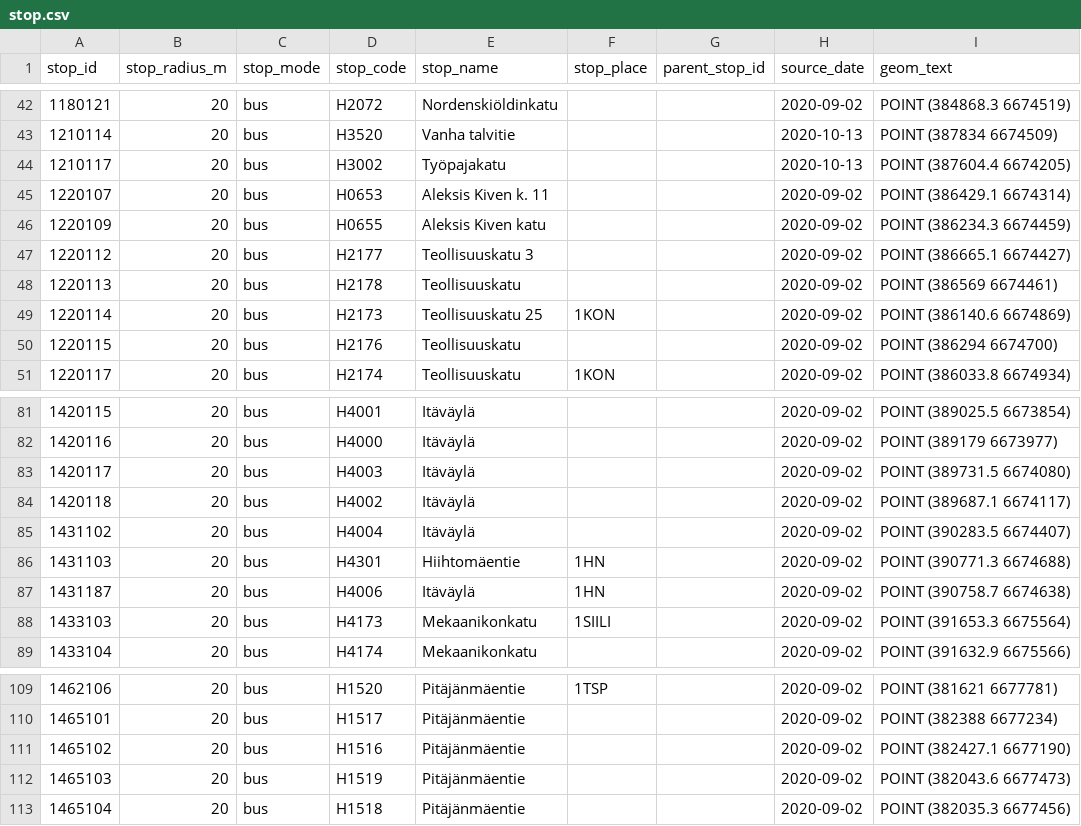
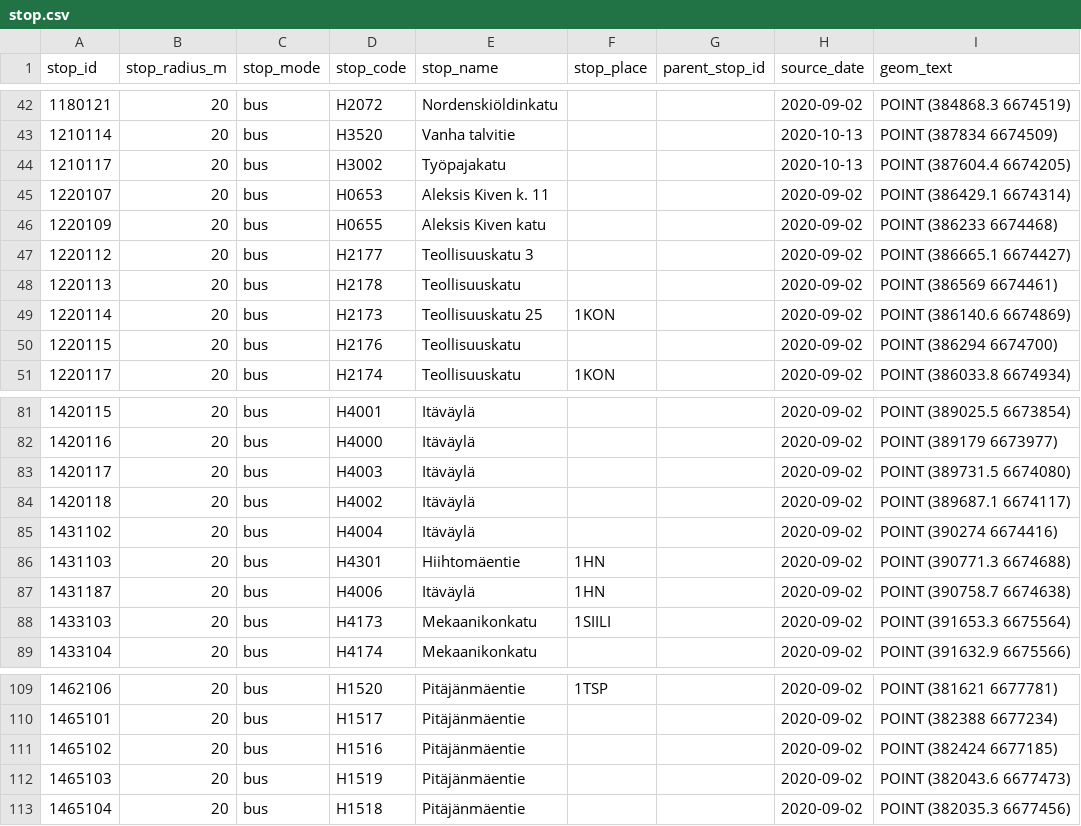
Before and after one commit to datarttu/sujuikoDB, a CSV file: example_data/stop.csv, drawn as a sheet; only a part is shown, gaps mark what is left out; the diff covers the shown part only.

```diff
--- a/example_data/stop.csv
+++ b/example_data/stop.csv
@@ -45,3 +45,3 @@ stop_id,stop_radius_m,stop_mode,stop_code,stop_name,stop_place,parent_stop_id,so
 1220107,20,bus,H0653,Aleksis Kiven k. 11,,,2020-09-02,POINT (386429.1 6674314)
-1220109,20,bus,H0655,Aleksis Kiven katu,,,2020-09-02,POINT (386234.3 6674459)
+1220109,20,bus,H0655,Aleksis Kiven katu,,,2020-09-02,POINT (386233 6674468)
 1220112,20,bus,H2177,Teollisuuskatu 3,,,2020-09-02,POINT (386665.1 6674427)
@@ -84,3 +84,3 @@ stop_id,stop_radius_m,stop_mode,stop_code,stop_name,stop_place,parent_stop_id,so
 1420118,20,bus,H4002,Itäväylä,,,2020-09-02,POINT (389687.1 6674117)
-1431102,20,bus,H4004,Itäväylä,,,2020-09-02,POINT (390283.5 6674407)
+1431102,20,bus,H4004,Itäväylä,,,2020-09-02,POINT (390274 6674416)
 1431103,20,bus,H4301,Hiihtomäentie,1HN,,2020-09-02,POINT (390771.3 6674688)
@@ -110,3 +110,3 @@ stop_id,stop_radius_m,stop_mode,stop_code,stop_name,stop_place,parent_stop_id,so
 1465101,20,bus,H1517,Pitäjänmäentie,,,2020-09-02,POINT (382388 6677234)
-1465102,20,bus,H1516,Pitäjänmäentie,,,2020-09-02,POINT (382427.1 6677190)
+1465102,20,bus,H1516,Pitäjänmäentie,,,2020-09-02,POINT (382424 6677185)
 1465103,20,bus,H1519,Pitäjänmäentie,,,2020-09-02,POINT (382043.6 6677473)
```
Also changed, not shown: 8 edited cells elsewhere in this file.
